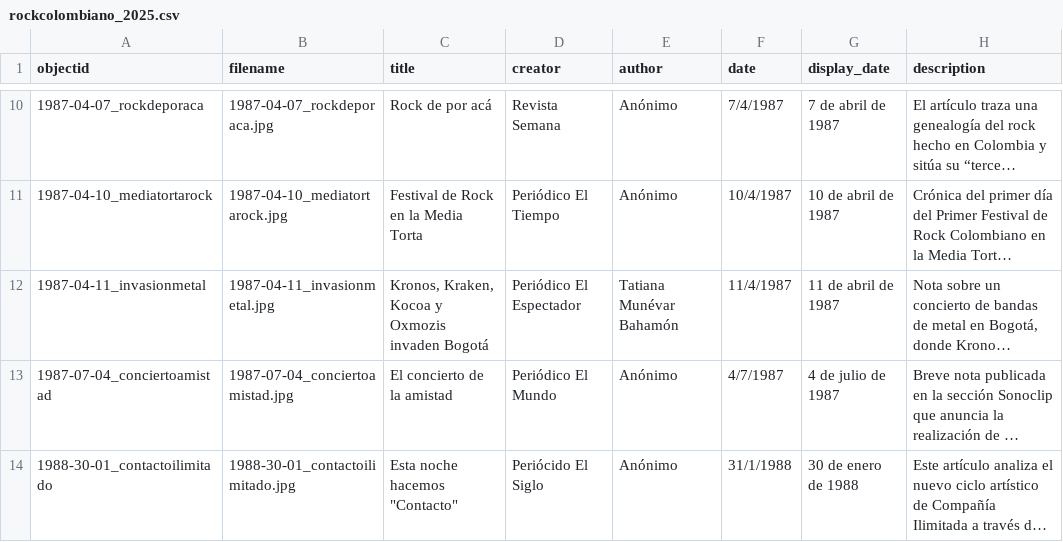
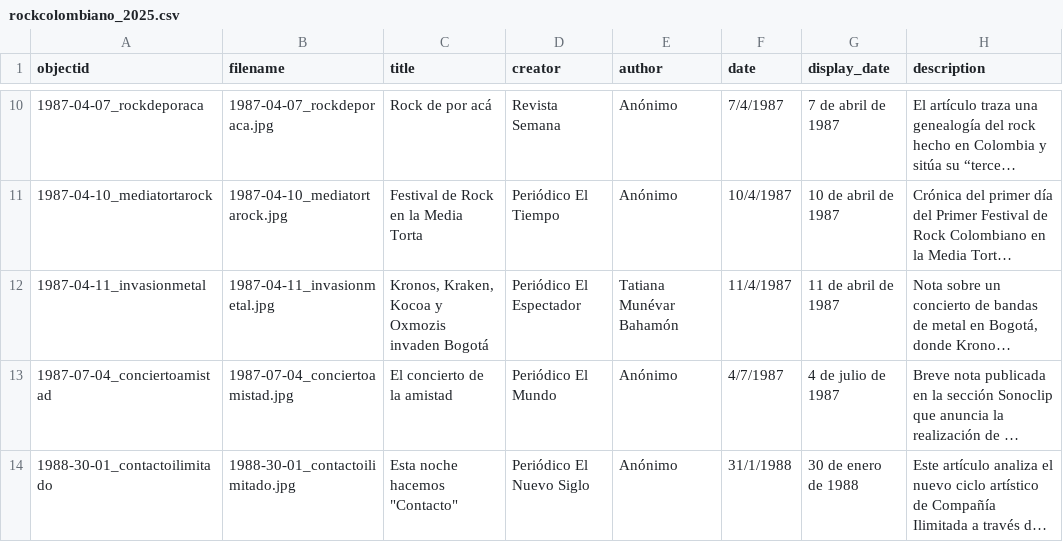
Before and after one commit to saracolh/rock_colombiano, a CSV file: _data/rockcolombiano_2025.csv, drawn as a sheet; only a part is shown, gaps mark what is left out; long unchanged cells end in …; the diff covers the shown part only; the diff names each change by its address in the sheet, - before the commit and + after, or states it on an @@ line.

```diff
--- a/_data/rockcolombiano_2025.csv
+++ b/_data/rockcolombiano_2025.csv
-D14 (creator): Periócido El Siglo
+D14 (creator): Periódico El Nuevo Siglo
```
Also changed, not shown: 9 edited cells elsewhere in this file, 1 other file.
